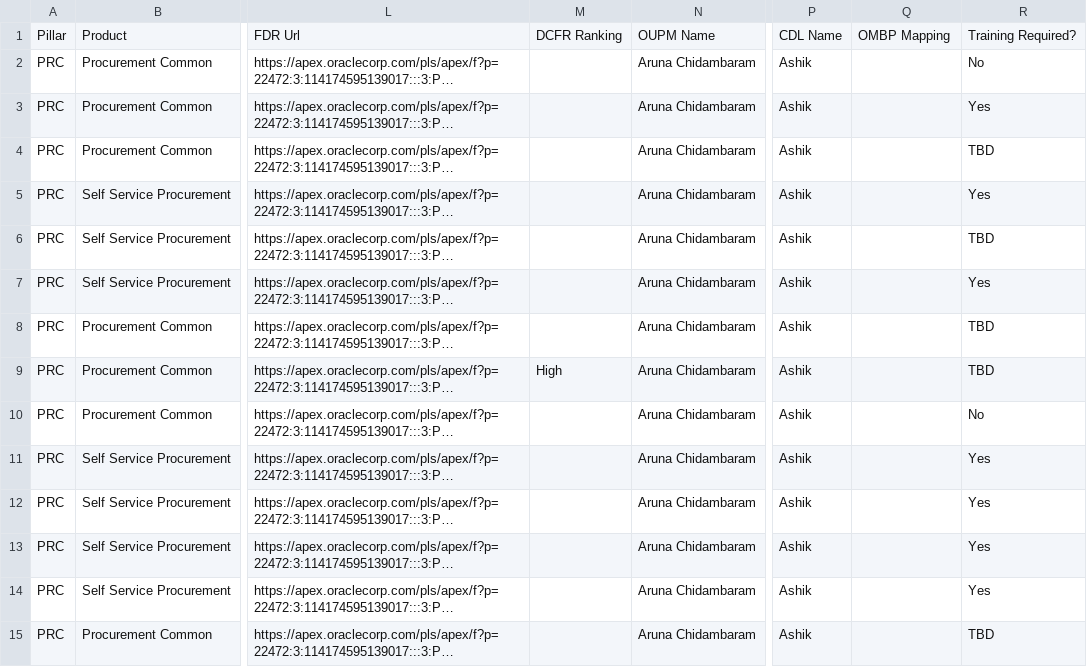
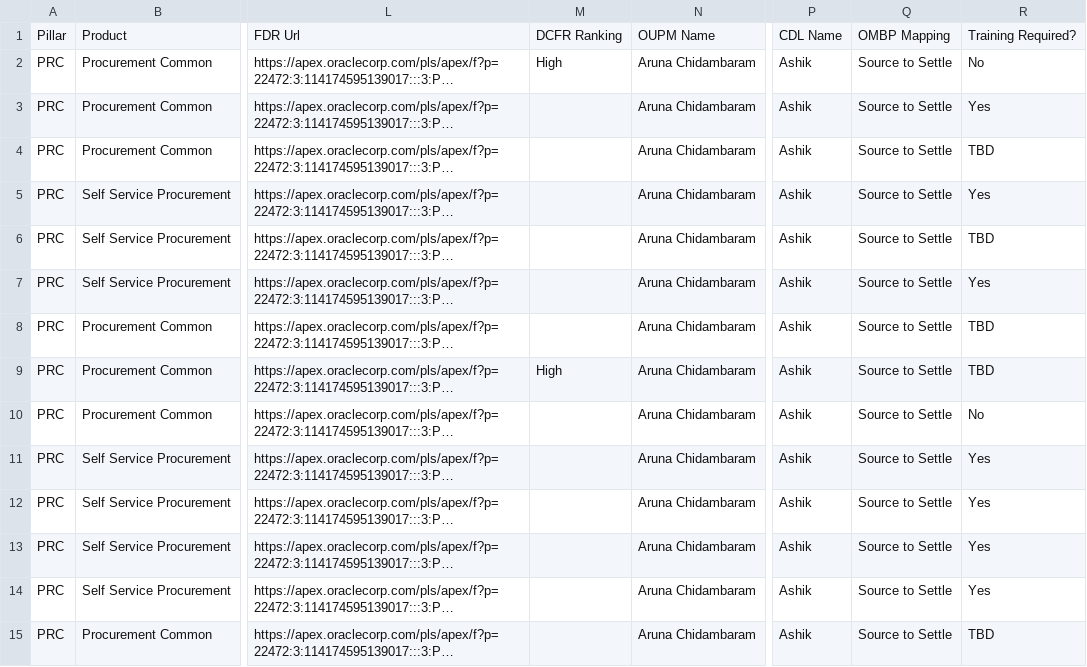
Before and after one commit to pavithraguruprasadb-maker/26C-New-Features-Dashboard, a CSV file: PRC 26D New Features.csv, drawn as a sheet; only a part is shown, gaps mark what is left out; long unchanged cells end in …; the diff covers the shown part only; the diff names each change by its address in the sheet, - before the commit and + after, or states it on an @@ line.

```diff
--- a/PRC 26D New Features.csv
+++ b/PRC 26D New Features.csv
-M2: (empty)
+M2: High
-Q2:Q15: (empty)
+Q2:Q15: Source to Settle
```
Also changed, not shown: 147 edited cells elsewhere in this file, CX 26D New Features.csv, ERP 26D New Features.csv, 2 other files.
